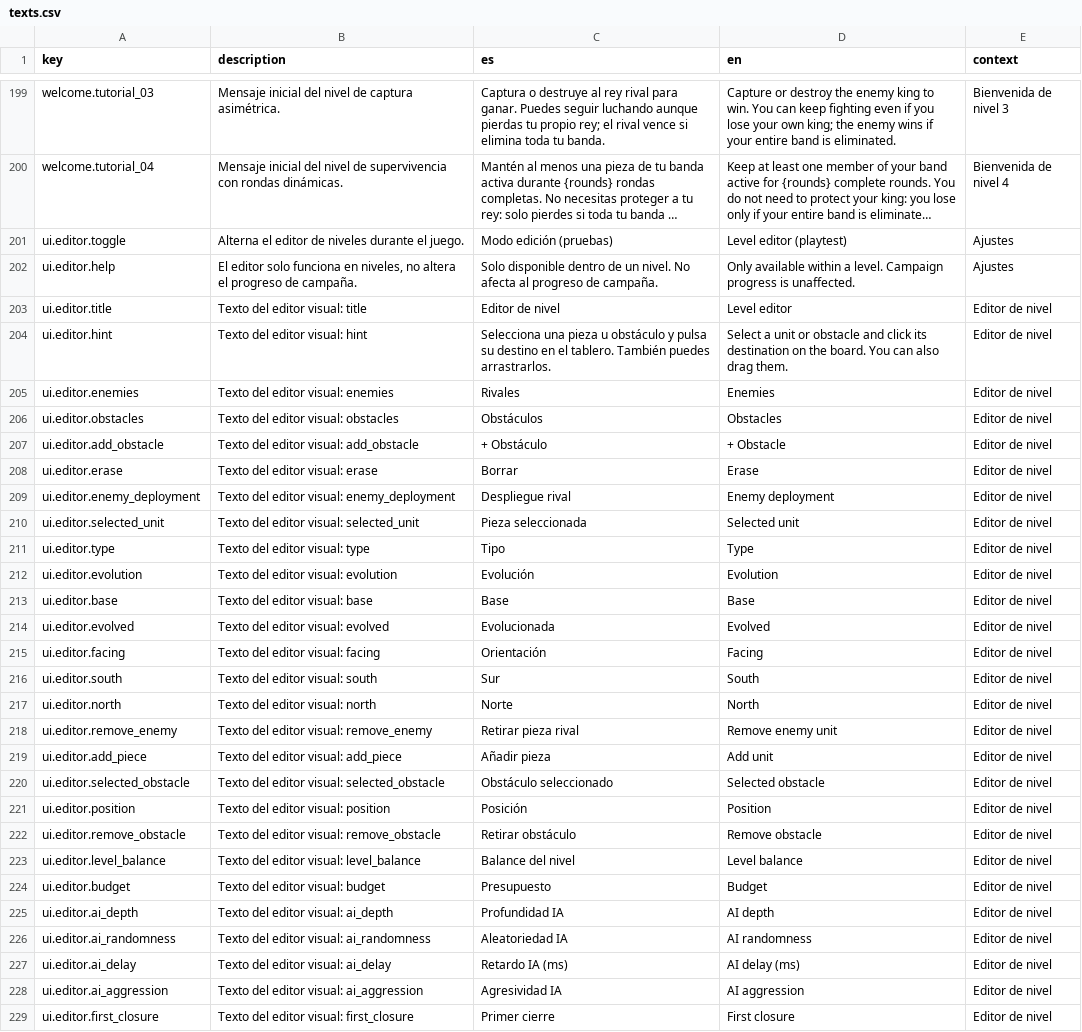
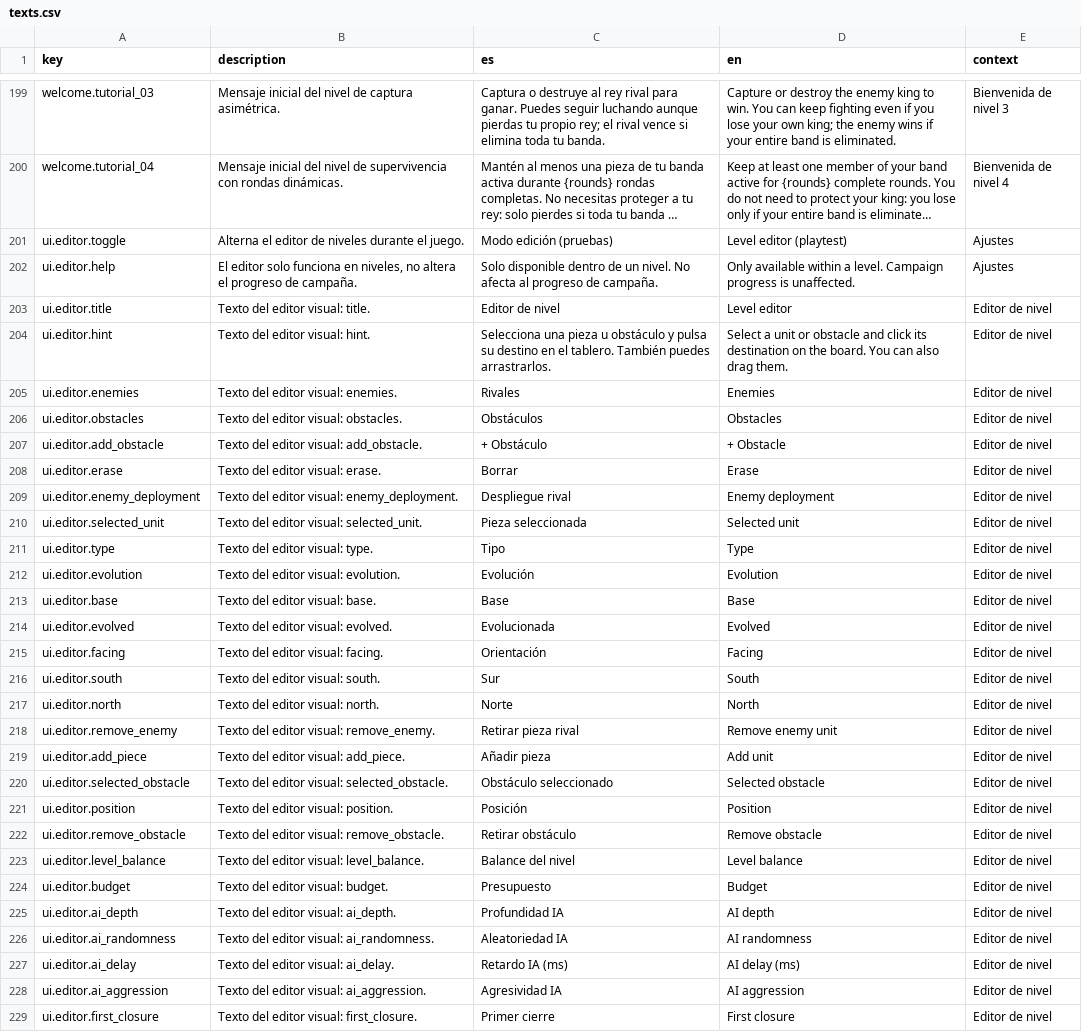
Before and after one commit to diegosdlc/Turn-Over, a CSV file: locales/texts.csv, drawn as a sheet; only a part is shown, gaps mark what is left out; long unchanged cells end in …; the diff covers the shown part only; the diff names each change by its address in the sheet, - before the commit and + after, or states it on an @@ line.

Commit message:
fix(editor): end localization descriptions with punctuation as required by tests

```diff
--- a/locales/texts.csv
+++ b/locales/texts.csv
-B203 (description): Texto del editor visual: title
+B203 (description): Texto del editor visual: title.
-B204 (description): Texto del editor visual: hint
+B204 (description): Texto del editor visual: hint.
-B205 (description): Texto del editor visual: enemies
+B205 (description): Texto del editor visual: enemies.
-B206 (description): Texto del editor visual: obstacles
+B206 (description): Texto del editor visual: obstacles.
-B207 (description): Texto del editor visual: add_obstacle
+B207 (description): Texto del editor visual: add_obstacle.
-B208 (description): Texto del editor visual: erase
+B208 (description): Texto del editor visual: erase.
-B209 (description): Texto del editor visual: enemy_deployment
+B209 (description): Texto del editor visual: enemy_deployment.
-B210 (description): Texto del editor visual: selected_unit
+B210 (description): Texto del editor visual: selected_unit.
-B211 (description): Texto del editor visual: type
+B211 (description): Texto del editor visual: type.
-B212 (description): Texto del editor visual: evolution
+B212 (description): Texto del editor visual: evolution.
-B213 (description): Texto del editor visual: base
+B213 (description): Texto del editor visual: base.
-B214 (description): Texto del editor visual: evolved
+B214 (description): Texto del editor visual: evolved.
-B215 (description): Texto del editor visual: facing
+B215 (description): Texto del editor visual: facing.
-B216 (description): Texto del editor visual: south
+B216 (description): Texto del editor visual: south.
-B217 (description): Texto del editor visual: north
+B217 (description): Texto del editor visual: north.
-B218 (description): Texto del editor visual: remove_enemy
+B218 (description): Texto del editor visual: remove_enemy.
-B219 (description): Texto del editor visual: add_piece
+B219 (description): Texto del editor visual: add_piece.
-B220 (description): Texto del editor visual: selected_obstacle
+B220 (description): Texto del editor visual: selected_obstacle.
-B221 (description): Texto del editor visual: position
+B221 (description): Texto del editor visual: position.
-B222 (description): Texto del editor visual: remove_obstacle
+B222 (description): Texto del editor visual: remove_obstacle.
-B223 (description): Texto del editor visual: level_balance
+B223 (description): Texto del editor visual: level_balance.
-B224 (description): Texto del editor visual: budget
+B224 (description): Texto del editor visual: budget.
-B225 (description): Texto del editor visual: ai_depth
+B225 (description): Texto del editor visual: ai_depth.
-B226 (description): Texto del editor visual: ai_randomness
+B226 (description): Texto del editor visual: ai_randomness.
-B227 (description): Texto del editor visual: ai_delay
+B227 (description): Texto del editor visual: ai_delay.
-B228 (description): Texto del editor visual: ai_aggression
+B228 (description): Texto del editor visual: ai_aggression.
-B229 (description): Texto del editor visual: first_closure
+B229 (description): Texto del editor visual: first_closure.
```
Also changed, not shown: 24 edited cells elsewhere in this file.
